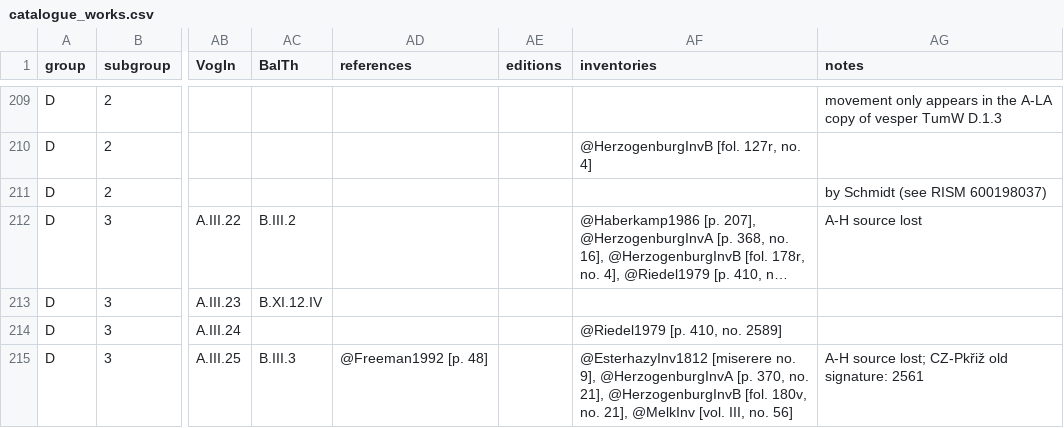
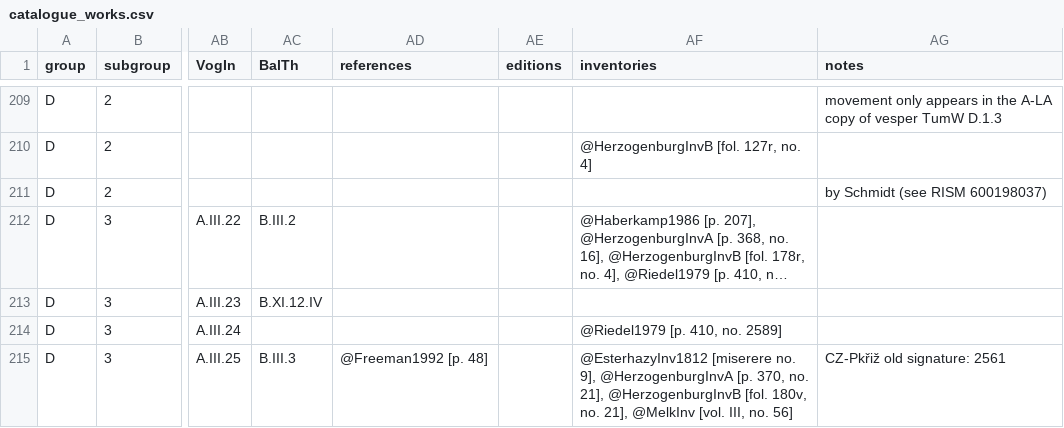
Before and after one commit to edition-esser-skala/tuma-catalogue-of-works, a CSV file: data/catalogue_works.csv, drawn as a sheet; only a part is shown, gaps mark what is left out; long unchanged cells end in …; the diff covers the shown part only; the diff names each change by its address in the sheet, - before the commit and + after, or states it on an @@ line.

Commit message:
eliminates unnecessary lost manuscript sources

```diff
--- a/data/catalogue_works.csv
+++ b/data/catalogue_works.csv
-AG212 (notes): A-H source lost
+AG212 (notes): (empty)
-AG215 (notes): A-H source lost; CZ-Pkřiž old signature: 2561
+AG215 (notes): CZ-Pkřiž old signature: 2561
```
Also changed, not shown: 46 edited cells elsewhere in this file, data/works_missing_in_rism.csv, 5 other files.
